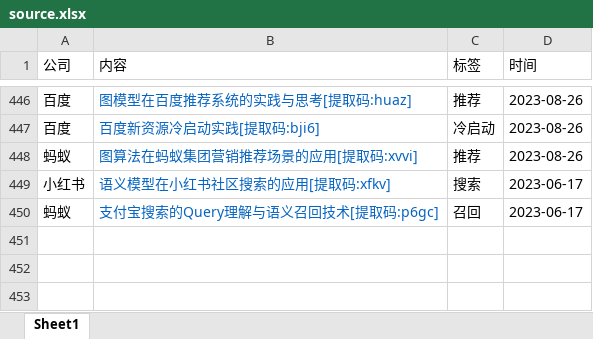
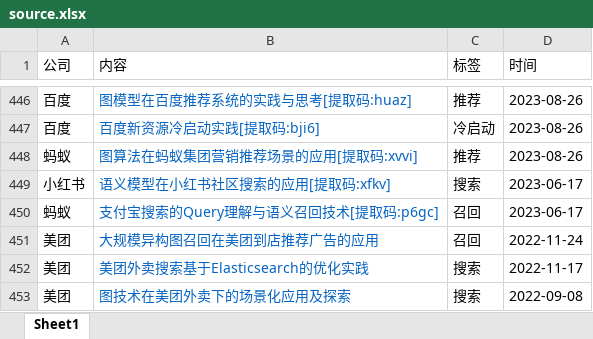
Before and after one commit to Doragd/Algorithm-Practice-in-Industry, an Excel workbook: source.xlsx, sheet Sheet1, drawn as a sheet; only a part is shown, gaps mark what is left out; values as stored, in another font and other column widths than the file's, no borders; the diff names each change by its address in the sheet, - before the commit and + after, or states it on an @@ line.

```diff
--- a/source.xlsx (sheet Sheet1)
+++ b/source.xlsx (sheet Sheet1)
+row 451: 美团 | 大规模异构图召回在美团到店推荐广告的应用 | 召回 | 2022-11-24
+row 452: 美团 | 美团外卖搜索基于Elasticsearch的优化实践 | 搜索 | 2022-11-17
+row 453: 美团 | 图技术在美团外卖下的场景化应用及探索 | 搜索 | 2022-09-08
```
Also changed, not shown: 1 other file.
